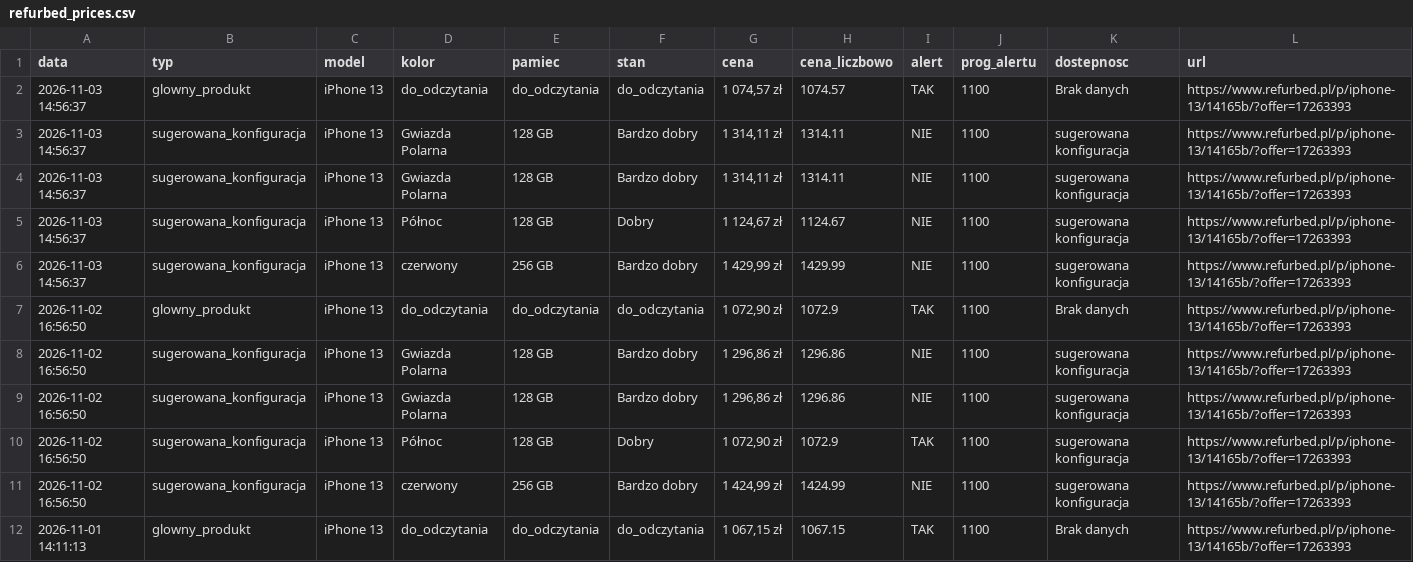
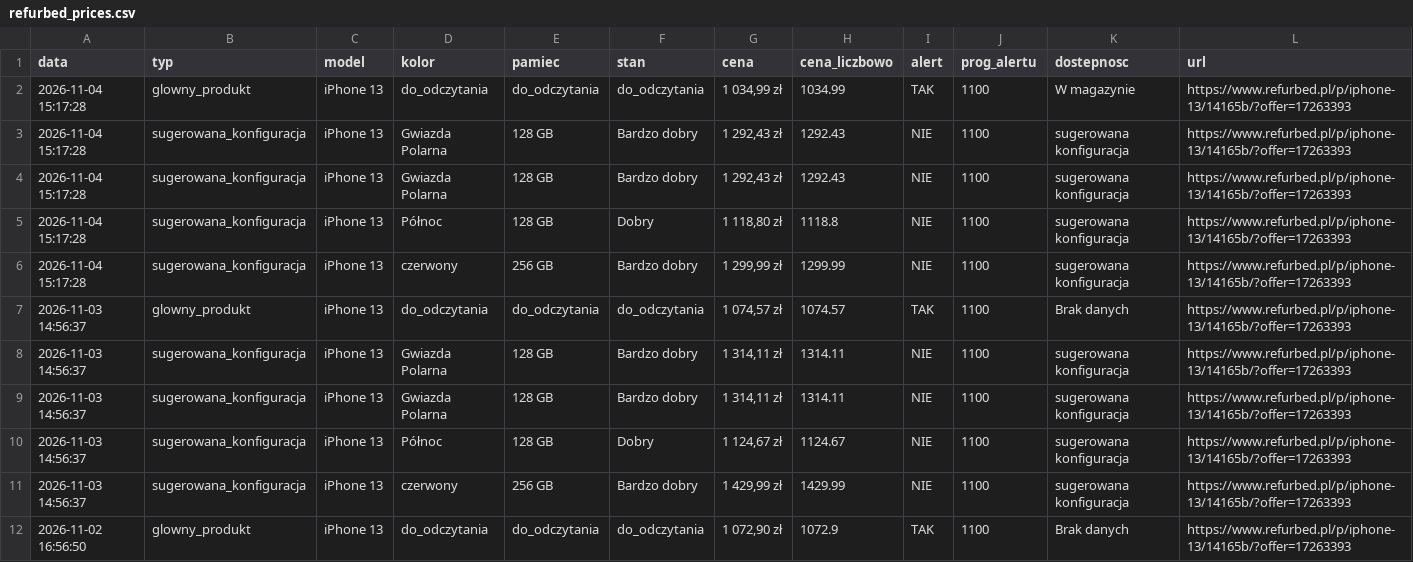
Before and after one commit to Mateo5789/pricemonitor, a CSV file: refurbed_prices.csv, drawn as a sheet; only a part is shown; the shorter side is filled out with more unchanged rows.

```diff
--- a/refurbed_prices.csv
+++ b/refurbed_prices.csv
@@ -1,2 +1,7 @@
 data,typ,model,kolor,pamiec,stan,cena,cena_liczbowo,alert,prog_alertu,dostepnosc,url
+2026-11-04 15:17:28,glowny_produkt,iPhone 13,do_odczytania,do_odczytania,do_odczytania,"1 034,99 zł",1034.99,TAK,1100,W magazynie,https://www.refurbed.pl/p/iphone-13/14165b/?offer=17263393
+2026-11-04 15:17:28,sugerowana_konfiguracja,iPhone 13,Gwiazda Polarna,128 GB,Bardzo dobry,"1 292,43 zł",1292.43,NIE,1100,sugerowana konfiguracja,https://www.refurbed.pl/p/iphone-13/14165b/?offer=17263393
+2026-11-04 15:17:28,sugerowana_konfiguracja,iPhone 13,Gwiazda Polarna,128 GB,Bardzo dobry,"1 292,43 zł",1292.43,NIE,1100,sugerowana konfiguracja,https://www.refurbed.pl/p/iphone-13/14165b/?offer=17263393
+2026-11-04 15:17:28,sugerowana_konfiguracja,iPhone 13,Północ,128 GB,Dobry,"1 118,80 zł",1118.8,NIE,1100,sugerowana konfiguracja,https://www.refurbed.pl/p/iphone-13/14165b/?offer=17263393
+2026-11-04 15:17:28,sugerowana_konfiguracja,iPhone 13,czerwony,256 GB,Bardzo dobry,"1 299,99 zł",1299.99,NIE,1100,sugerowana konfiguracja,https://www.refurbed.pl/p/iphone-13/14165b/?offer=17263393
 2026-11-03 14:56:37,glowny_produkt,iPhone 13,do_odczytania,do_odczytania,do_odczytania,"1 074,57 zł",1074.57,TAK,1100,Brak danych,https://www.refurbed.pl/p/iphone-13/14165b/?offer=17263393
```
